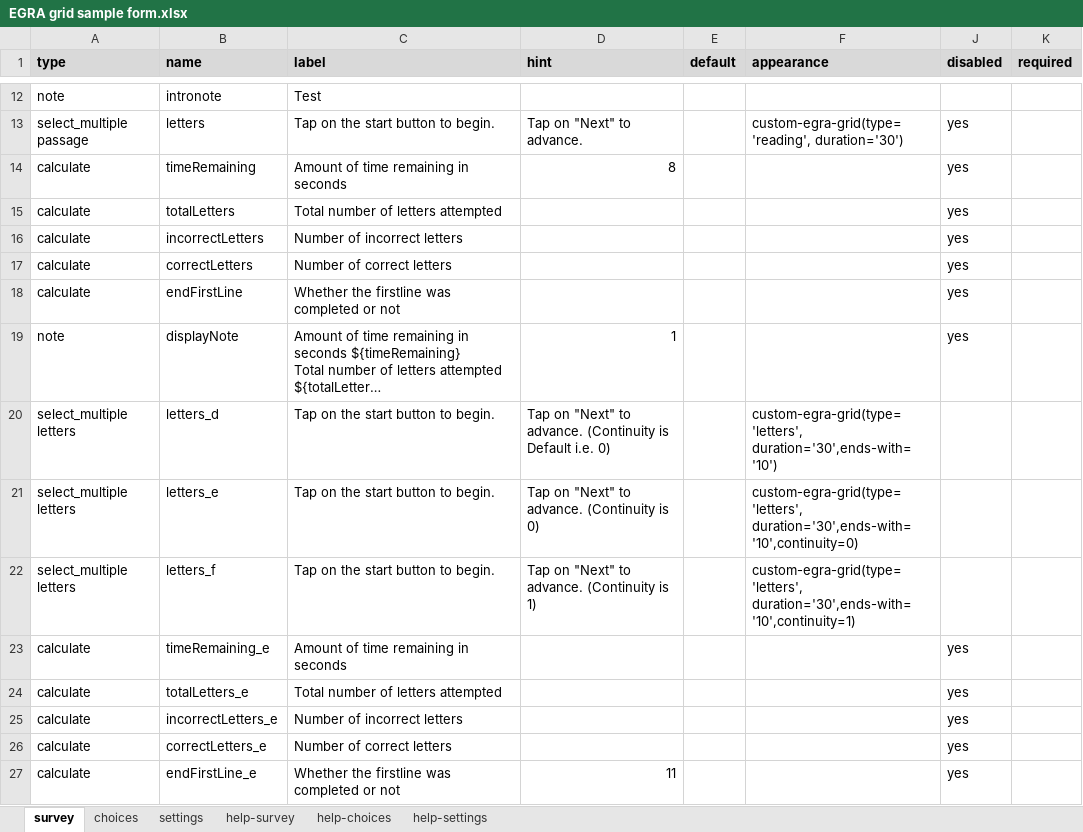
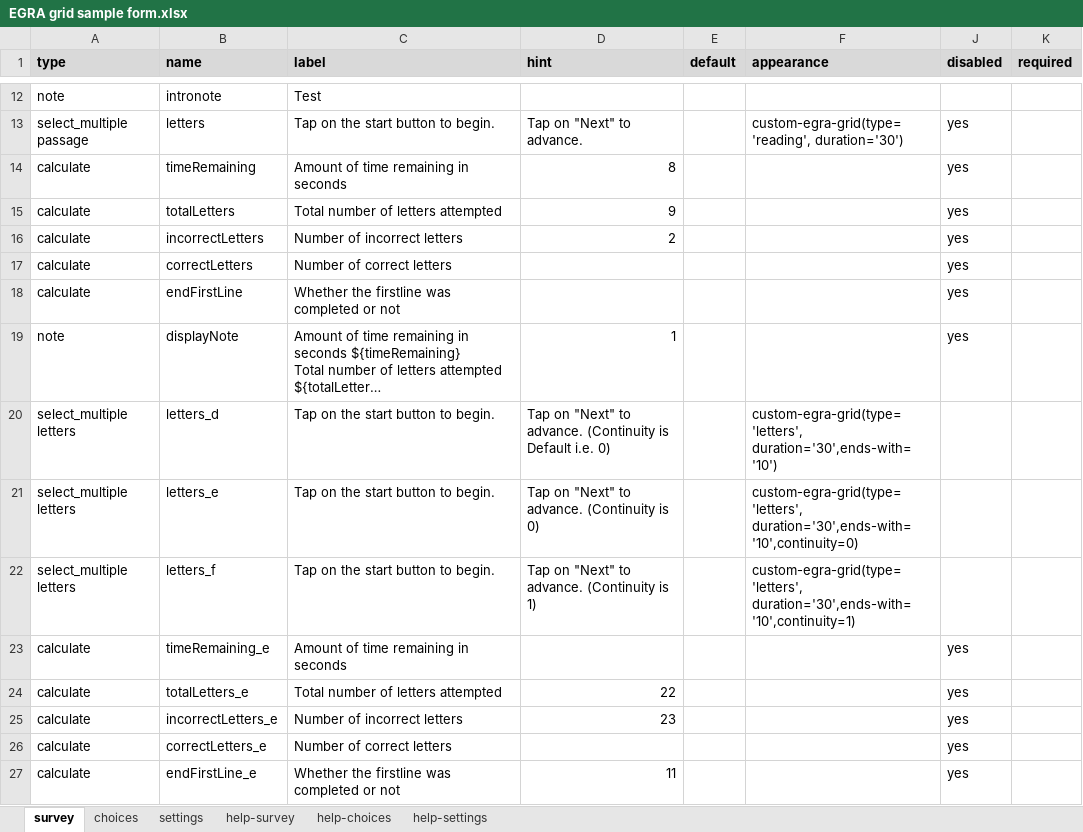
Before and after one commit to surveycto/timed-grid-test, an Excel workbook: source/EGRA grid sample form.xlsx, sheet survey, drawn as a sheet; only a part is shown, gaps mark what is left out; long unchanged cells end in …; values as stored, in another font and other column widths than the file's, no borders; conditional formats not drawn; the diff names each change by its address in the sheet, - before the commit and + after, or states it on an @@ line.

```diff
--- a/source/EGRA grid sample form.xlsx (sheet survey)
+++ b/source/EGRA grid sample form.xlsx (sheet survey)
-D15 (hint): (empty)
+D15 (hint): 9
-D16 (hint): (empty)
+D16 (hint): 2
-D24 (hint): (empty)
+D24 (hint): 22
-D25 (hint): (empty)
+D25 (hint): 23
```
Also changed, not shown: sheet settings, 3 other files.
